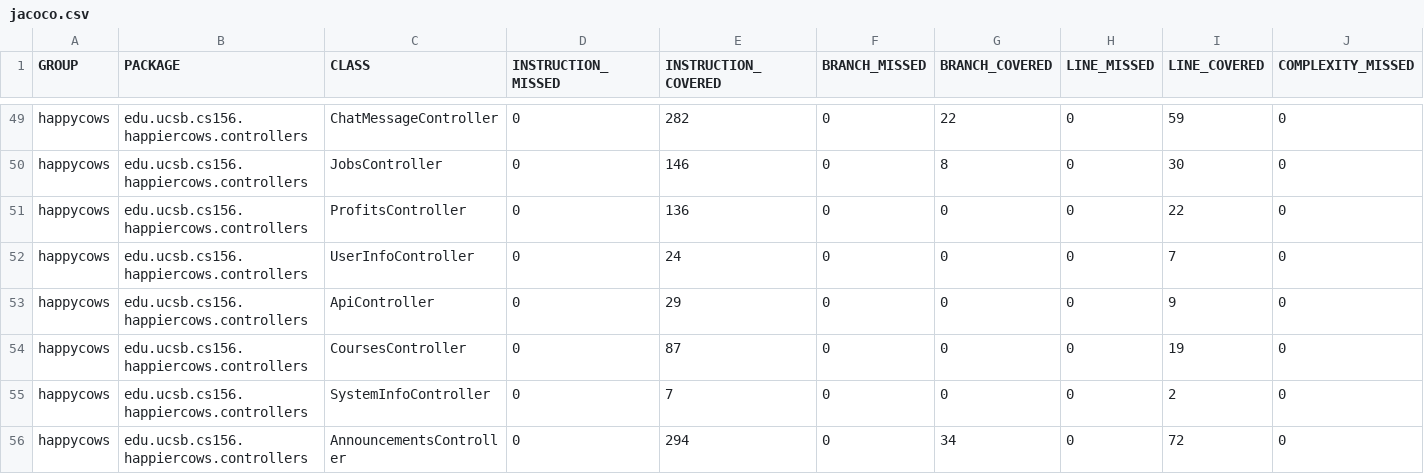
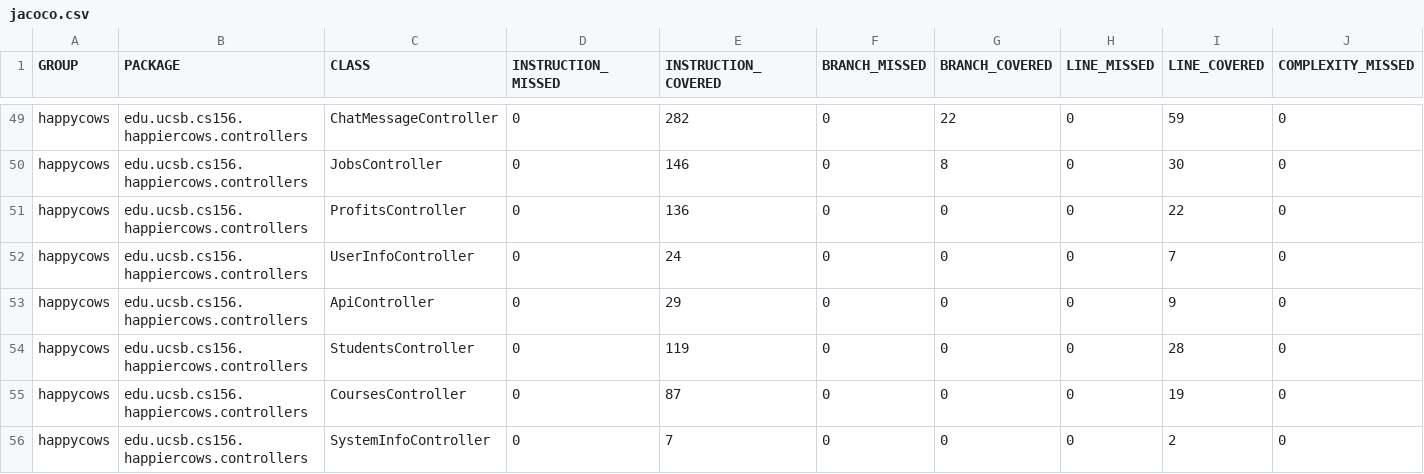
Before and after one commit to ucsb-cs156-f24/proj-happycows-f24-09, a CSV file: prs/55/jacoco/jacoco.csv, drawn as a sheet; only a part is shown, gaps mark what is left out; the shorter side is filled out with more unchanged rows; rows hold the shown columns only; the diff names each change by its address in the sheet, - before the commit and + after, or states it on an @@ line.

Commit message:
Deploying to gh-pages from @ ucsb-cs156-f24/proj-happycows-f24-09@c375fe9a4d553412047b3189991efb1bfd5191d4 🚀

```diff
--- a/prs/55/jacoco/jacoco.csv
+++ b/prs/55/jacoco/jacoco.csv
+row 54: happycows | edu.ucsb.cs156.happiercows.controllers | StudentsController | 0 | 119 | 0 | 0 | 0 | 28 | 0
```
Also changed, not shown: 7 other files.
